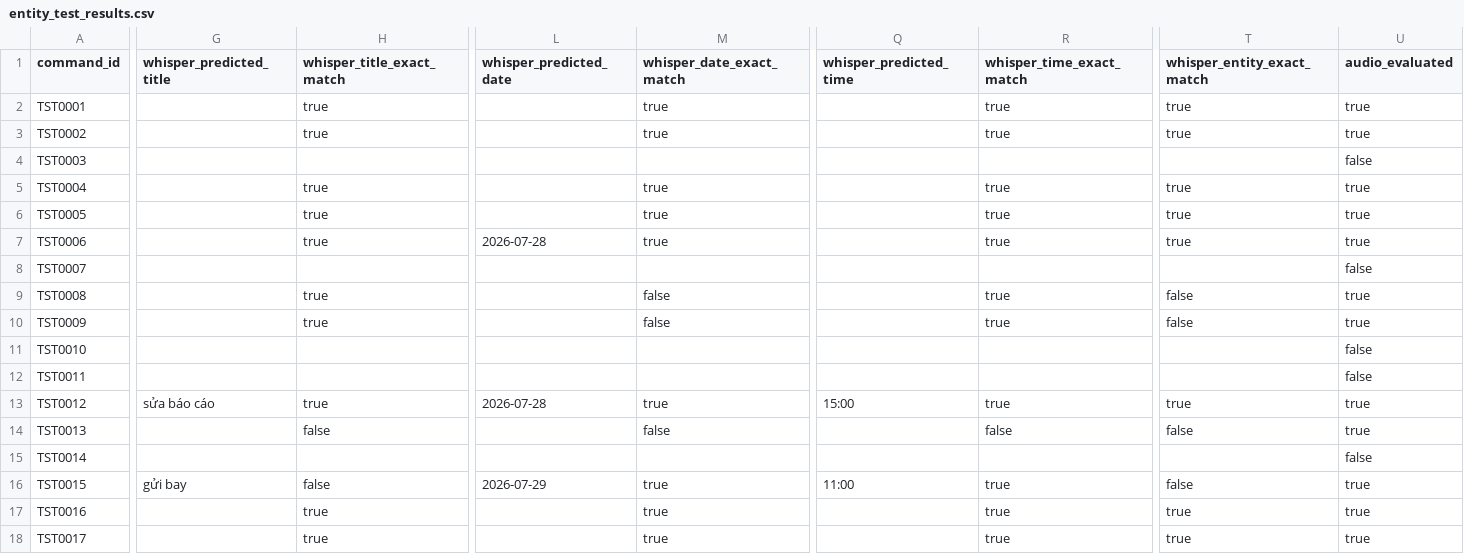
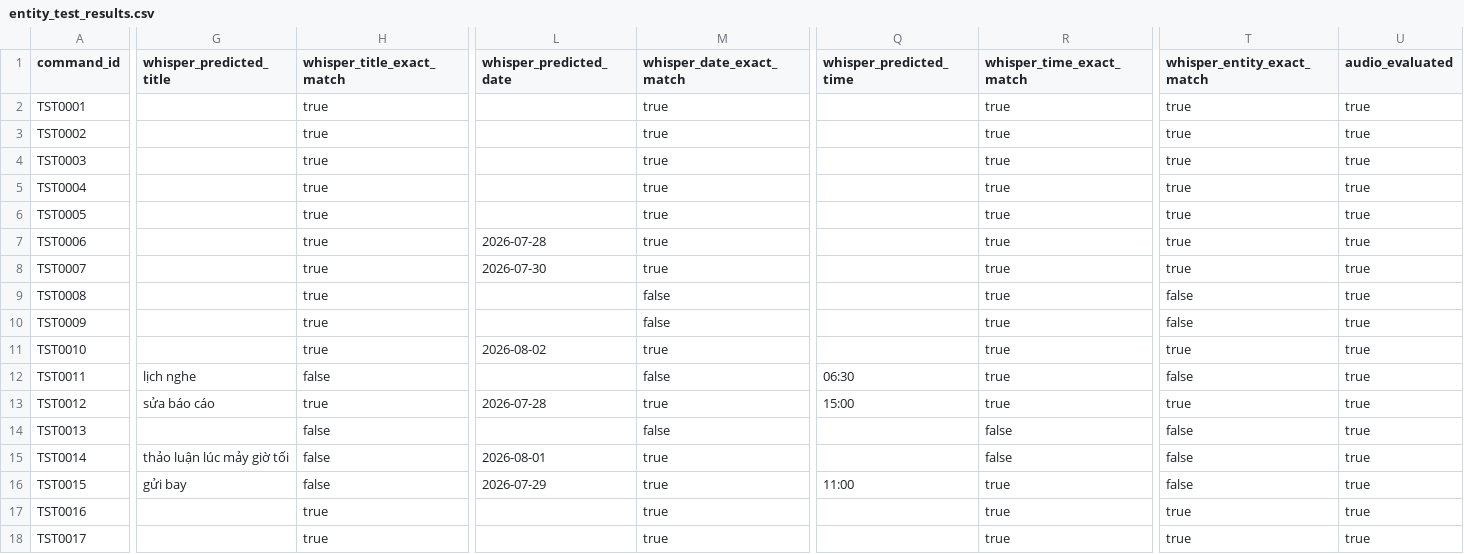
Before and after one commit to TiiAyyLuvBear/VoiceStudy-Assistant, a CSV file: reports/nlu/entity_test_results.csv, drawn as a sheet; only a part is shown, gaps mark what is left out; the diff covers the shown part only; the diff names each change by its address in the sheet, - before the commit and + after, or states it on an @@ line.

```diff
--- a/reports/nlu/entity_test_results.csv
+++ b/reports/nlu/entity_test_results.csv
-H4 (whisper_title_exact_match): (empty)
+H4 (whisper_title_exact_match): true
-M4 (whisper_date_exact_match): (empty)
+M4 (whisper_date_exact_match): true
-R4 (whisper_time_exact_match): (empty)
+R4 (whisper_time_exact_match): true
-T4 (whisper_entity_exact_match): (empty)
+T4 (whisper_entity_exact_match): true
-U4 (audio_evaluated): false
+U4 (audio_evaluated): true
-H8 (whisper_title_exact_match): (empty)
+H8 (whisper_title_exact_match): true
-L8 (whisper_predicted_date): (empty)
+L8 (whisper_predicted_date): 2026-07-30
-M8 (whisper_date_exact_match): (empty)
+M8 (whisper_date_exact_match): true
-R8 (whisper_time_exact_match): (empty)
+R8 (whisper_time_exact_match): true
-T8 (whisper_entity_exact_match): (empty)
+T8 (whisper_entity_exact_match): true
-U8 (audio_evaluated): false
+U8 (audio_evaluated): true
-H11 (whisper_title_exact_match): (empty)
+H11 (whisper_title_exact_match): true
-L11 (whisper_predicted_date): (empty)
+L11 (whisper_predicted_date): 2026-08-02
-M11 (whisper_date_exact_match): (empty)
+M11 (whisper_date_exact_match): true
-R11:R12 (whisper_time_exact_match): (empty)
+R11:R12 (whisper_time_exact_match): true
-T11 (whisper_entity_exact_match): (empty)
+T11 (whisper_entity_exact_match): true
-U11:U12 (audio_evaluated): false
+U11:U12 (audio_evaluated): true
-G12 (whisper_predicted_title): (empty)
+G12 (whisper_predicted_title): lịch nghe
-H12 (whisper_title_exact_match): (empty)
+H12 (whisper_title_exact_match): false
-M12 (whisper_date_exact_match): (empty)
+M12 (whisper_date_exact_match): false
-Q12 (whisper_predicted_time): (empty)
+Q12 (whisper_predicted_time): 06:30
-T12 (whisper_entity_exact_match): (empty)
+T12 (whisper_entity_exact_match): false
-G15 (whisper_predicted_title): (empty)
+G15 (whisper_predicted_title): thảo luận lúc mảy giờ tối
-H15 (whisper_title_exact_match): (empty)
+H15 (whisper_title_exact_match): false
-L15 (whisper_predicted_date): (empty)
+L15 (whisper_predicted_date): 2026-08-01
-M15 (whisper_date_exact_match): (empty)
+M15 (whisper_date_exact_match): true
-R15 (whisper_time_exact_match): (empty)
+R15 (whisper_time_exact_match): false
-T15 (whisper_entity_exact_match): (empty)
+T15 (whisper_entity_exact_match): false
-U15 (audio_evaluated): false
+U15 (audio_evaluated): true
```
Also changed, not shown: 25 edited cells elsewhere in this file, reports/command_audio_validation.csv, reports/nlu/intent_test_whisper.csv, 7 other files.
